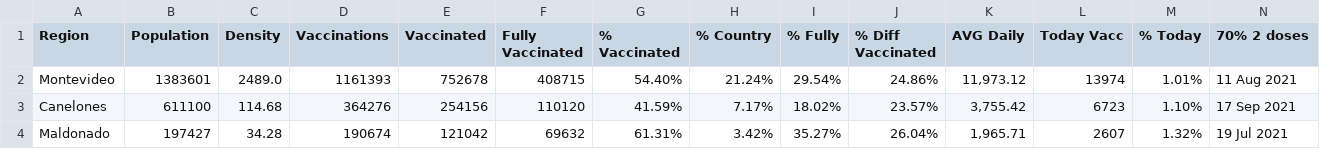
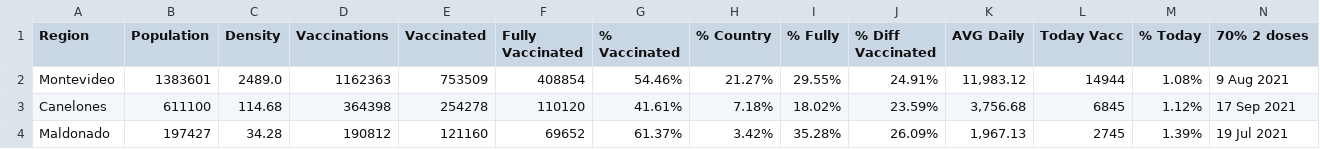
Before and after one commit to 3dgiordano/covid-19-uy-vacc-data, a CSV file: data/Regions.csv, drawn as a sheet; only a part is shown; the diff covers the shown part only; the diff names each change by its address in the sheet, - before the commit and + after, or states it on an @@ line.

```diff
--- a/data/Regions.csv
+++ b/data/Regions.csv
-D2 (Vaccinations): 1161393
+D2 (Vaccinations): 1162363
-E2 (Vaccinated): 752678
+E2 (Vaccinated): 753509
-F2 (Fully Vaccinated): 408715
+F2 (Fully Vaccinated): 408854
-G2 (% Vaccinated): 54.40%
+G2 (% Vaccinated): 54.46%
-H2 (% Country): 21.24%
+H2 (% Country): 21.27%
-I2 (% Fully): 29.54%
+I2 (% Fully): 29.55%
-J2 (% Diff Vaccinated): 24.86%
+J2 (% Diff Vaccinated): 24.91%
-K2 (AVG Daily): 11,973.12
+K2 (AVG Daily): 11,983.12
-L2 (Today Vacc): 13974
+L2 (Today Vacc): 14944
-M2 (% Today): 1.01%
+M2 (% Today): 1.08%
-N2 (70% 2 doses): 11 Aug 2021
+N2 (70% 2 doses): 9 Aug 2021
-D3 (Vaccinations): 364276
+D3 (Vaccinations): 364398
-E3 (Vaccinated): 254156
+E3 (Vaccinated): 254278
-G3 (% Vaccinated): 41.59%
+G3 (% Vaccinated): 41.61%
-H3 (% Country): 7.17%
+H3 (% Country): 7.18%
-J3 (% Diff Vaccinated): 23.57%
+J3 (% Diff Vaccinated): 23.59%
-K3 (AVG Daily): 3,755.42
+K3 (AVG Daily): 3,756.68
-L3 (Today Vacc): 6723
+L3 (Today Vacc): 6845
-M3 (% Today): 1.10%
+M3 (% Today): 1.12%
-D4 (Vaccinations): 190674
+D4 (Vaccinations): 190812
-E4 (Vaccinated): 121042
+E4 (Vaccinated): 121160
-F4 (Fully Vaccinated): 69632
+F4 (Fully Vaccinated): 69652
-G4 (% Vaccinated): 61.31%
+G4 (% Vaccinated): 61.37%
-I4 (% Fully): 35.27%
+I4 (% Fully): 35.28%
-J4 (% Diff Vaccinated): 26.04%
+J4 (% Diff Vaccinated): 26.09%
-K4 (AVG Daily): 1,965.71
+K4 (AVG Daily): 1,967.13
-L4 (Today Vacc): 2607
+L4 (Today Vacc): 2745
-M4 (% Today): 1.32%
+M4 (% Today): 1.39%
```
Also changed, not shown: 89 edited cells elsewhere in this file, data/Subnational.csv, data/Uruguay.csv, 57 other files.
